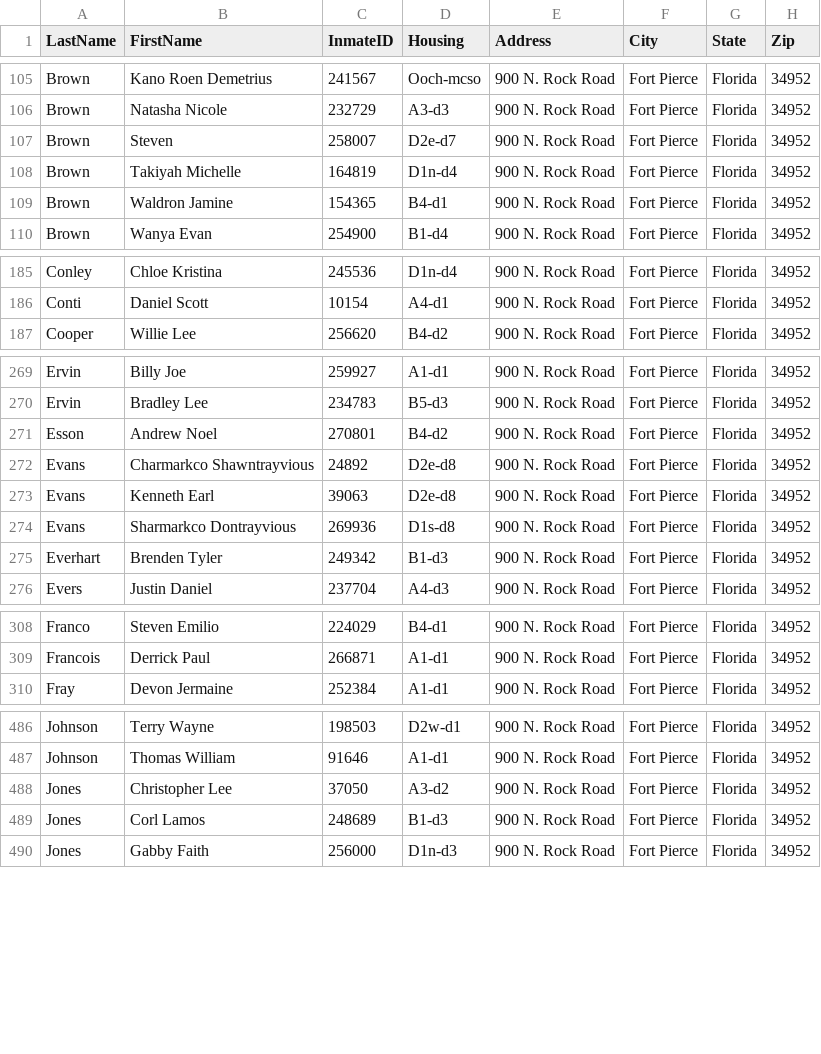
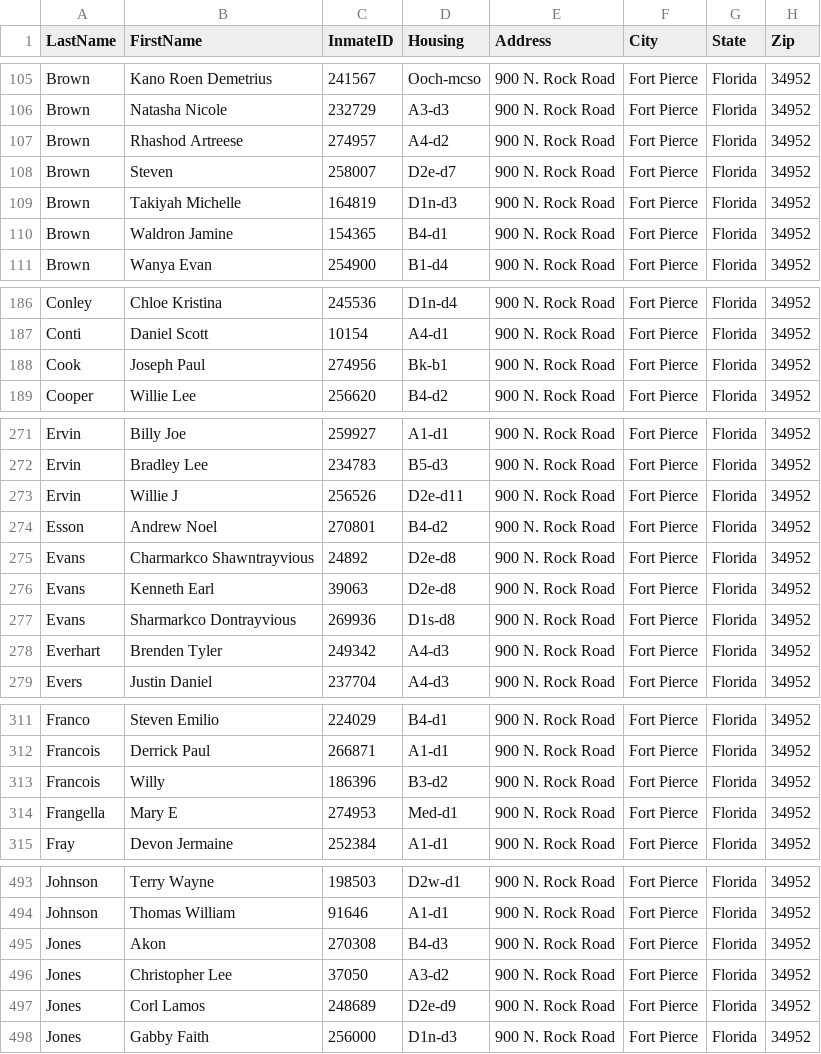
Before and after one commit to webrezaul/david, a CSV file: inmate_list.csv, drawn as a sheet; only a part is shown, gaps mark what is left out; the diff covers the shown part only.

```diff
--- a/inmate_list.csv
+++ b/inmate_list.csv
@@ -106,4 +106,5 @@ Brown,Kano Roen Demetrius,241567,Ooch-mcso,900 N. Rock Road,Fort Pierce,Florida,
 Brown,Natasha Nicole,232729,A3-d3,900 N. Rock Road,Fort Pierce,Florida,34952
+Brown,Rhashod Artreese,274957,A4-d2,900 N. Rock Road,Fort Pierce,Florida,34952
 Brown,Steven,258007,D2e-d7,900 N. Rock Road,Fort Pierce,Florida,34952
-Brown,Takiyah Michelle,164819,D1n-d4,900 N. Rock Road,Fort Pierce,Florida,34952
+Brown,Takiyah Michelle,164819,D1n-d3,900 N. Rock Road,Fort Pierce,Florida,34952
 Brown,Waldron Jamine,154365,B4-d1,900 N. Rock Road,Fort Pierce,Florida,34952
@@ -186,2 +187,3 @@ Conley,Chloe Kristina,245536,D1n-d4,900 N. Rock Road,Fort Pierce,Florida,34952
 Conti,Daniel Scott,10154,A4-d1,900 N. Rock Road,Fort Pierce,Florida,34952
+Cook,Joseph Paul,274956,Bk-b1,900 N. Rock Road,Fort Pierce,Florida,34952
 Cooper,Willie Lee,256620,B4-d2,900 N. Rock Road,Fort Pierce,Florida,34952
@@ -270,2 +272,3 @@ Ervin,Billy Joe,259927,A1-d1,900 N. Rock Road,Fort Pierce,Florida,34952
 Ervin,Bradley Lee,234783,B5-d3,900 N. Rock Road,Fort Pierce,Florida,34952
+Ervin,Willie J,256526,D2e-d11,900 N. Rock Road,Fort Pierce,Florida,34952
 Esson,Andrew Noel,270801,B4-d2,900 N. Rock Road,Fort Pierce,Florida,34952
@@ -274,3 +277,3 @@ Evans,Kenneth Earl,39063,D2e-d8,900 N. Rock Road,Fort Pierce,Florida,34952
 Evans,Sharmarkco Dontrayvious,269936,D1s-d8,900 N. Rock Road,Fort Pierce,Florida,34952
-Everhart,Brenden Tyler,249342,B1-d3,900 N. Rock Road,Fort Pierce,Florida,34952
+Everhart,Brenden Tyler,249342,A4-d3,900 N. Rock Road,Fort Pierce,Florida,34952
 Evers,Justin Daniel,237704,A4-d3,900 N. Rock Road,Fort Pierce,Florida,34952
@@ -309,2 +312,4 @@ Franco,Steven Emilio,224029,B4-d1,900 N. Rock Road,Fort Pierce,Florida,34952
 Francois,Derrick Paul,266871,A1-d1,900 N. Rock Road,Fort Pierce,Florida,34952
+Francois,Willy,186396,B3-d2,900 N. Rock Road,Fort Pierce,Florida,34952
+Frangella,Mary E,274953,Med-d1,900 N. Rock Road,Fort Pierce,Florida,34952
 Fray,Devon Jermaine,252384,A1-d1,900 N. Rock Road,Fort Pierce,Florida,34952
@@ -487,4 +494,5 @@ Johnson,Terry Wayne,198503,D2w-d1,900 N. Rock Road,Fort Pierce,Florida,34952
 Johnson,Thomas William,91646,A1-d1,900 N. Rock Road,Fort Pierce,Florida,34952
+Jones,Akon,270308,B4-d3,900 N. Rock Road,Fort Pierce,Florida,34952
 Jones,Christopher Lee,37050,A3-d2,900 N. Rock Road,Fort Pierce,Florida,34952
-Jones,Corl Lamos,248689,B1-d3,900 N. Rock Road,Fort Pierce,Florida,34952
+Jones,Corl Lamos,248689,D2e-d9,900 N. Rock Road,Fort Pierce,Florida,34952
 Jones,Gabby Faith,256000,D1n-d3,900 N. Rock Road,Fort Pierce,Florida,34952
```
Also changed, not shown: 10 added rows, 3 removed rows and 23 edited cells elsewhere in this file, 1 other file.
